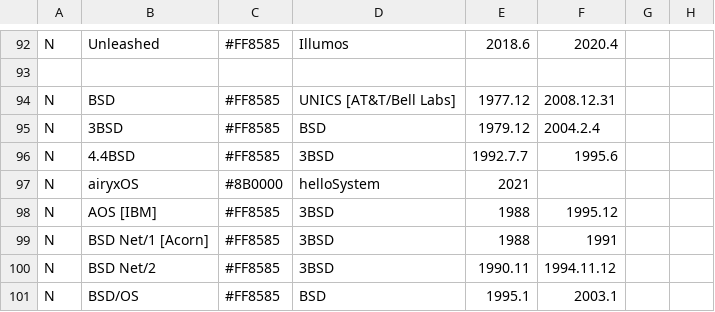
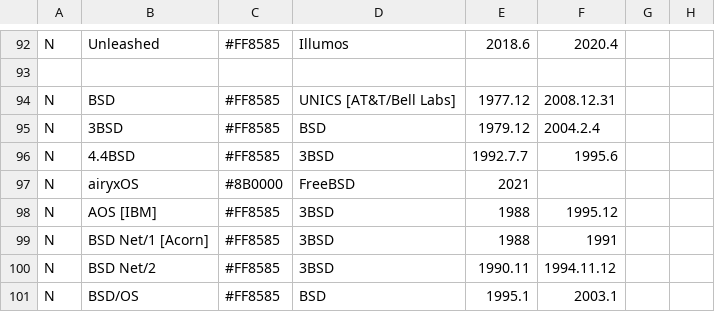
Before and after one commit to eylenburg/os-family-tree, a CSV file: Eylenburg_Operating_System_Timeline_Family_Tree.csv, drawn as a sheet; only a part is shown, gaps mark what is left out; the diff names each change by its address in the sheet, - before the commit and + after, or states it on an @@ line.

```diff
--- a/Eylenburg_Operating_System_Timeline_Family_Tree.csv
+++ b/Eylenburg_Operating_System_Timeline_Family_Tree.csv
-D97: helloSystem
+D97: FreeBSD
```
Also changed, not shown: 1 other file.
